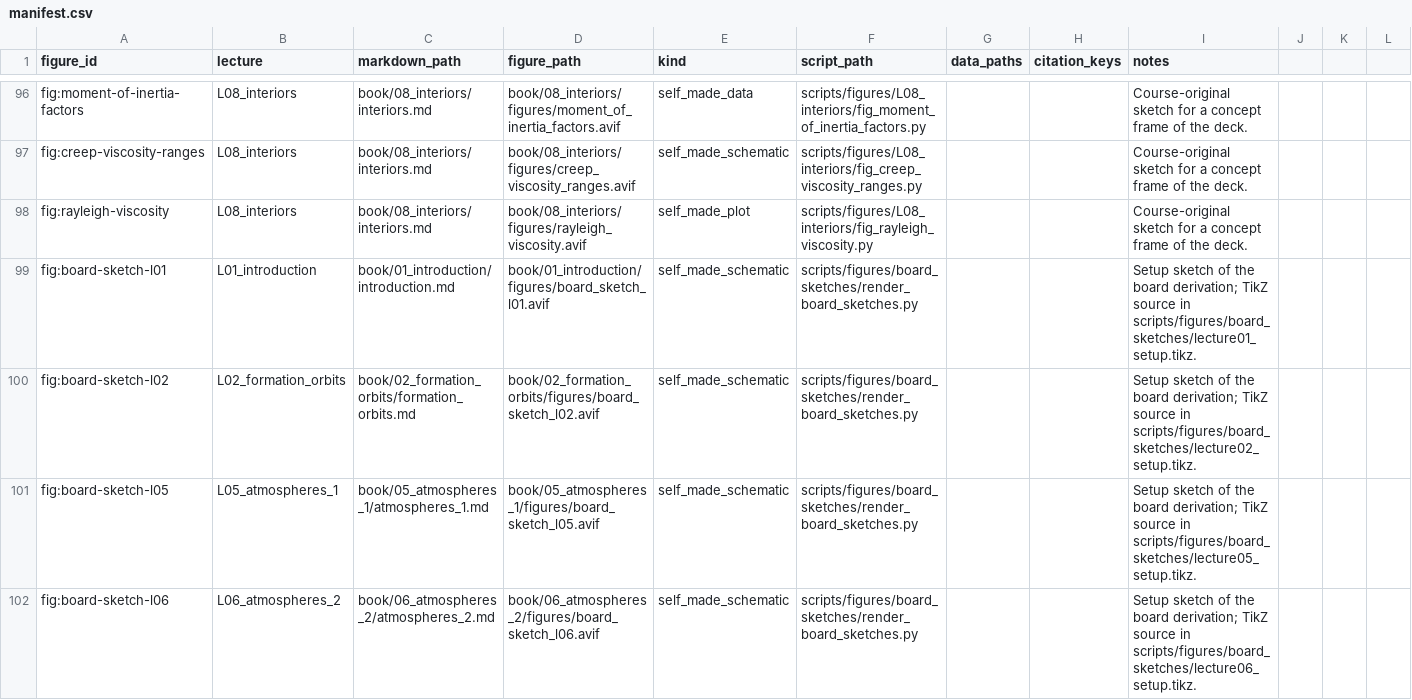
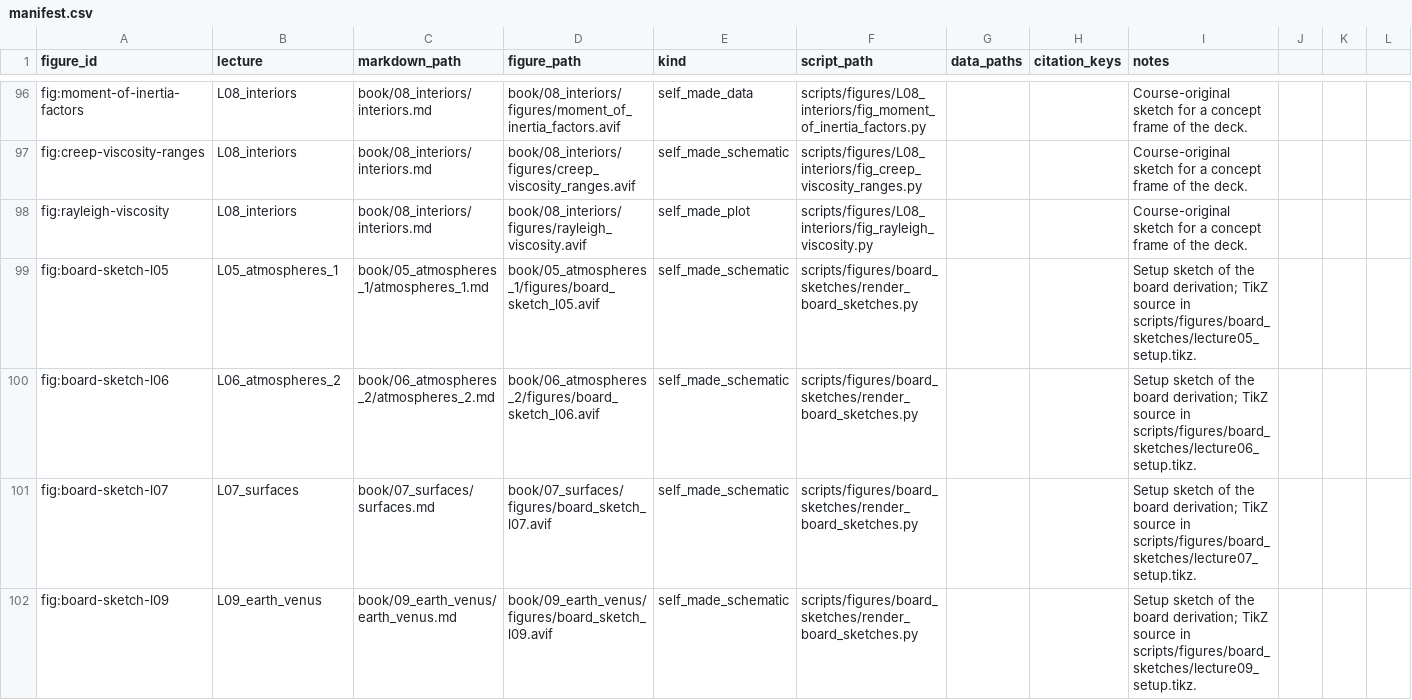
Before and after one commit to FormingWorlds/IntroductionToPlanetaryScience, a CSV file: scripts/figures/manifest.csv, drawn as a sheet; only a part is shown, gaps mark what is left out; the shorter side is filled out with more unchanged rows; rows hold the shown columns only; the diff names each change by its address in the sheet, - before the commit and + after, or states it on an @@ line.

Commit message:
Restore the Lecture 1 and 2 notes to their delivered state
Lectures 1 and 2 were already given in this course, so their notes keep the content the students saw. The board sketch figure block leaves both files, together with the two figure files and their manifest rows. The rendering script still keeps the TikZ sources for the next iteration of the course.

```diff
--- a/scripts/figures/manifest.csv
+++ b/scripts/figures/manifest.csv
-row 99: fig:board-sketch-l01 | L01_introduction | book/01_introduction/introduction.md | book/01_introduction/figures/board_sketch_l01.avif | self_made_schematic | scripts/figures/board_sketches/render_board_sketches.py |  |  | Setup sketch of the board derivation; TikZ source in scripts/figures/board_sketches/lecture01_setup.tikz.
-row 100: fig:board-sketch-l02 | L02_formation_orbits | book/02_formation_orbits/formation_orbits.md | book/02_formation_orbits/figures/board_sketch_l02.avif | self_made_schematic | scripts/figures/board_sketches/render_board_sketches.py |  |  | Setup sketch of the board derivation; TikZ source in scripts/figures/board_sketches/lecture02_setup.tikz.
```
Also changed, not shown: 4 other files.
